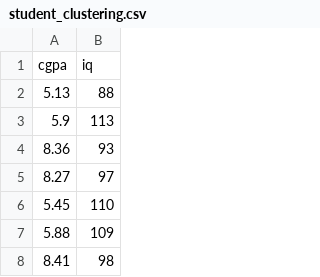
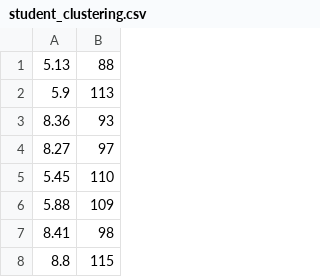
Before and after one commit to DanyViana/Big_Data, a CSV file: student_clustering.csv, drawn as a sheet; only a part is shown; the shorter side is filled out with more unchanged rows.

Commit message:
Update student_clustering.csv

```diff
--- a/student_clustering.csv
+++ b/student_clustering.csv
@@ -1,2 +1 @@
-cgpa,iq
 5.13,88
```
